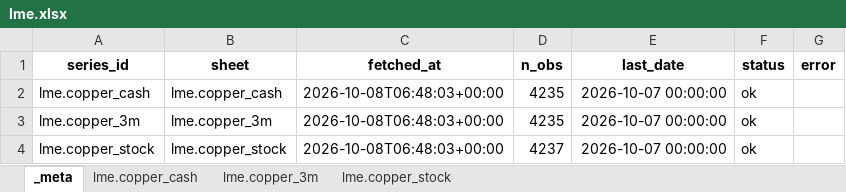
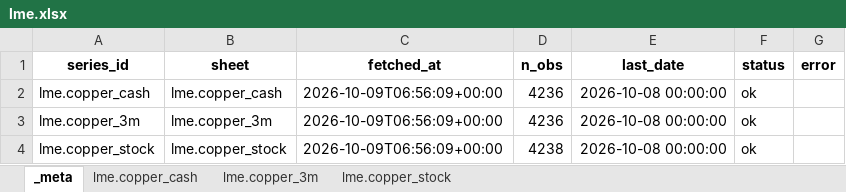
Before and after one commit to khanhnq2209-web/app-macro-vn-view-01, an Excel workbook: data/cache/lme.xlsx, sheet _meta, drawn as a sheet; values as stored, in another font and other column widths than the file's, no borders; the diff names each change by its address in the sheet, - before the commit and + after, or states it on an @@ line.

```diff
--- a/data/cache/lme.xlsx (sheet _meta)
+++ b/data/cache/lme.xlsx (sheet _meta)
-C2:C4 (fetched_at): 2026-10-08T06:48:03+00:00
+C2:C4 (fetched_at): 2026-10-09T06:56:09+00:00
-D2:D3 (n_obs): 4235
+D2:D3 (n_obs): 4236
-E2:E4 (last_date): 2026-10-07 00:00:00
+E2:E4 (last_date): 2026-10-08 00:00:00
-D4 (n_obs): 4237
+D4 (n_obs): 4238
```
Also changed, not shown: sheet lme.copper_3m, sheet lme.copper_cash, sheet lme.copper_stock, 51 other files.
